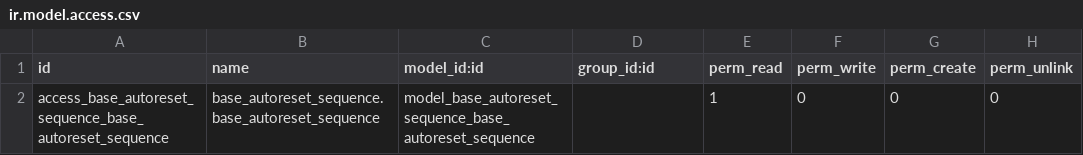
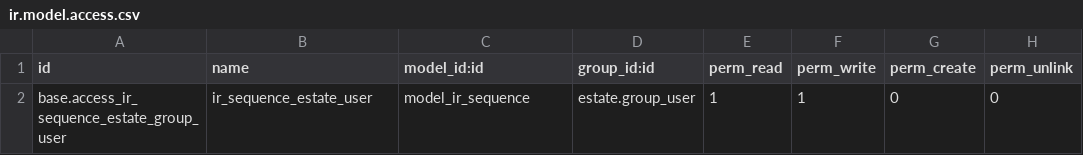
Before and after one commit to sutanto62/estate, a CSV file: base_autoreset_sequence/security/ir.model.access.csv, drawn as a sheet; removed rows and columns are numbered as before the commit, all else as after; the diff names each change by its address in the sheet, - before the commit and + after, or states it on an @@ line.

Commit message:
[FIX] user estate cannot autoreset BKM sequence number.

```diff
--- a/base_autoreset_sequence/security/ir.model.access.csv
+++ b/base_autoreset_sequence/security/ir.model.access.csv
-row 2: access_base_autoreset_sequence_base_autoreset_sequence | base_autoreset_sequence.base_autoreset_sequence | model_base_autoreset_sequence_base_autoreset_sequence |  | 1 | 0 | 0 | 0
+row 2: base.access_ir_sequence_estate_group_user | ir_sequence_estate_user | model_ir_sequence | estate.group_user | 1 | 1 | 0 | 0
```
Also changed, not shown: 2 other files.
